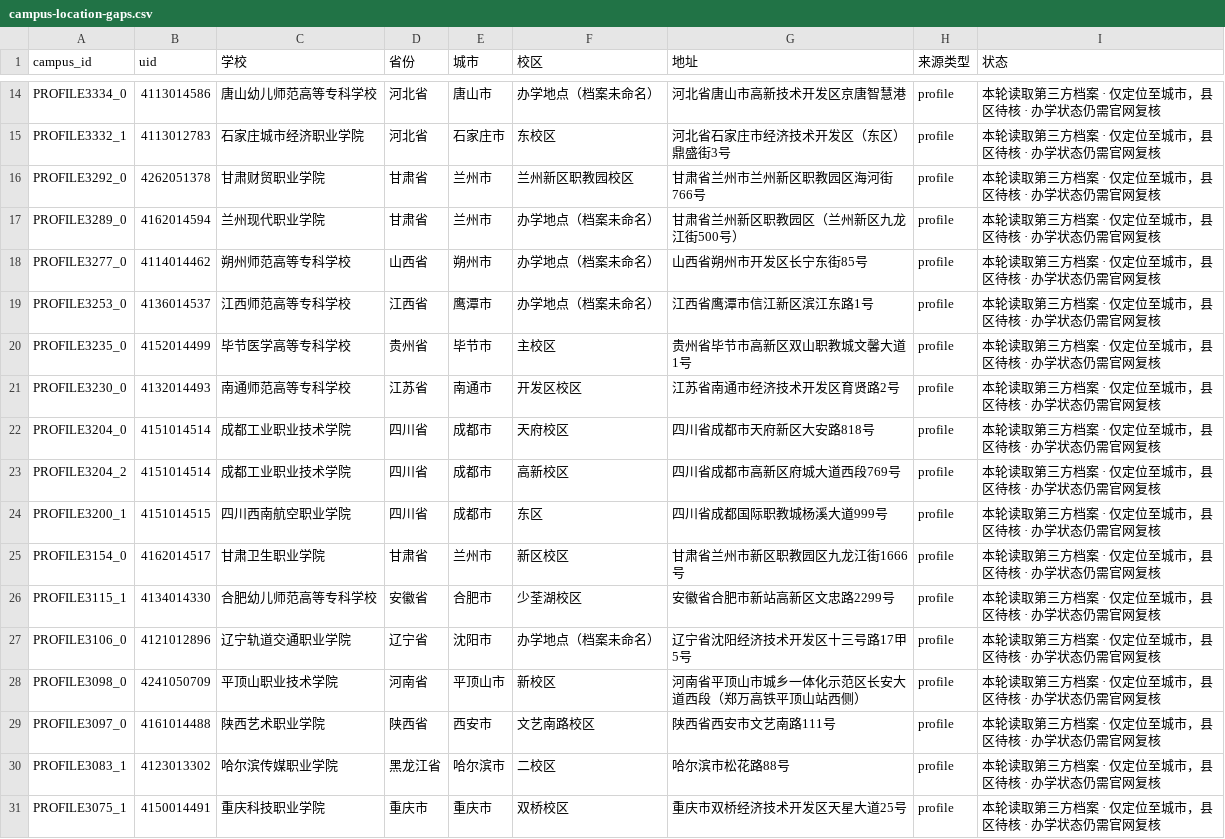
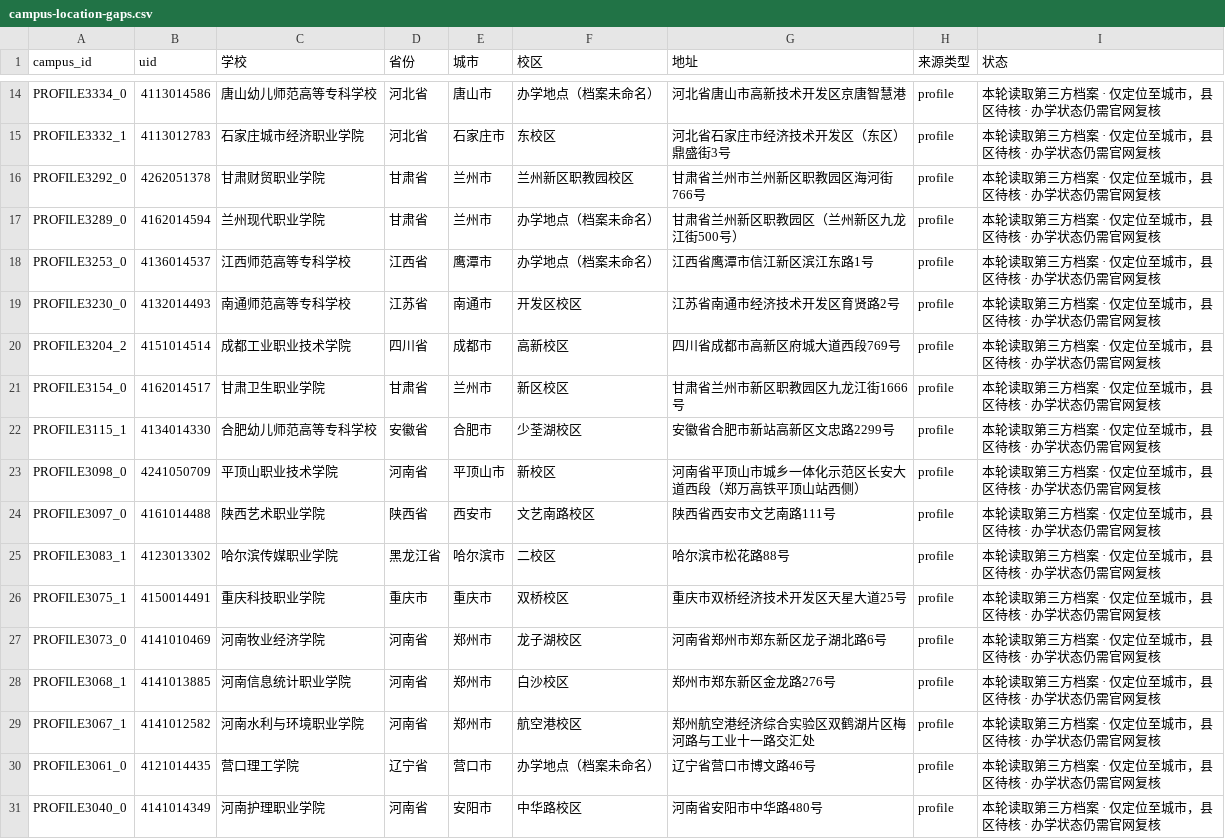
Before and after one commit to ProfessorZhi/china-university-atlas, a CSV file: reports/campus-location-gaps.csv, drawn as a sheet; only a part is shown, gaps mark what is left out; the shorter side is filled out with more unchanged rows; the diff names each change by its address in the sheet, - before the commit and + after, or states it on an @@ line.

```diff
--- a/reports/campus-location-gaps.csv
+++ b/reports/campus-location-gaps.csv
-row 18: PROFILE3277_0 | 4114014462 | 朔州师范高等专科学校 | 山西省 | 朔州市 | 办学地点（档案未命名） | 山西省朔州市开发区长宁东街85号 | profile | 本轮读取第三方档案 · 仅定位至城市，县区待核 · 办学状态仍需官网复核
-row 20: PROFILE3235_0 | 4152014499 | 毕节医学高等专科学校 | 贵州省 | 毕节市 | 主校区 | 贵州省毕节市高新区双山职教城文馨大道1号 | profile | 本轮读取第三方档案 · 仅定位至城市，县区待核 · 办学状态仍需官网复核
-row 22: PROFILE3204_0 | 4151014514 | 成都工业职业技术学院 | 四川省 | 成都市 | 天府校区 | 四川省成都市天府新区大安路818号 | profile | 本轮读取第三方档案 · 仅定位至城市，县区待核 · 办学状态仍需官网复核
-row 24: PROFILE3200_1 | 4151014515 | 四川西南航空职业学院 | 四川省 | 成都市 | 东区 | 四川省成都国际职教城杨溪大道999号 | profile | 本轮读取第三方档案 · 仅定位至城市，县区待核 · 办学状态仍需官网复核
-row 27: PROFILE3106_0 | 4121012896 | 辽宁轨道交通职业学院 | 辽宁省 | 沈阳市 | 办学地点（档案未命名） | 辽宁省沈阳经济技术开发区十三号路17甲5号 | profile | 本轮读取第三方档案 · 仅定位至城市，县区待核 · 办学状态仍需官网复核
```
Also changed, not shown: reports/province-coverage.csv, 3 other files.
